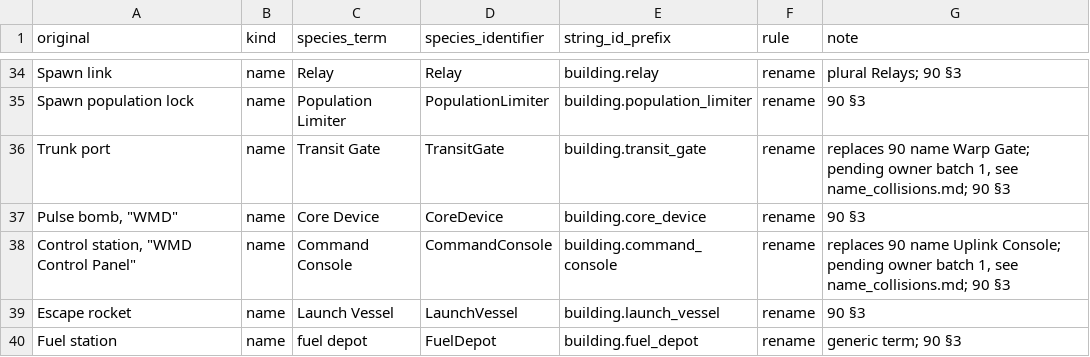
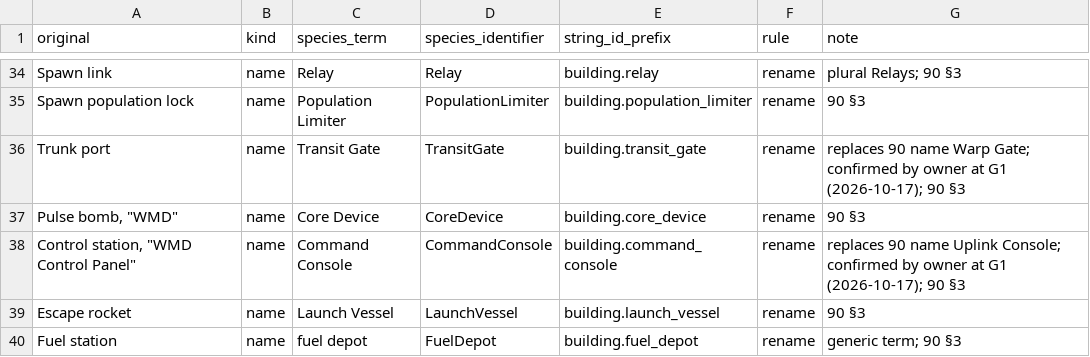
Before and after one commit to Zwaliebaba/Species.AI, a TSV file: species_work/rename_map.tsv, drawn as a sheet; only a part is shown, gaps mark what is left out; the diff covers the shown part only.

```diff
--- a/species_work/rename_map.tsv
+++ b/species_work/rename_map.tsv
@@ -35,5 +35,5 @@ Spawn link	name	Relay	Relay	building.relay	rename	plural Relays; 90 §3
 Spawn population lock	name	Population Limiter	PopulationLimiter	building.population_limiter	rename	90 §3
-Trunk port	name	Transit Gate	TransitGate	building.transit_gate	rename	replaces 90 name Warp Gate; pending owner batch 1, see name_collisions.md; 90 §3
+Trunk port	name	Transit Gate	TransitGate	building.transit_gate	rename	replaces 90 name Warp Gate; confirmed by owner at G1 (2026-10-17); 90 §3
 "Pulse bomb, ""WMD"""	name	Core Device	CoreDevice	building.core_device	rename	90 §3
-"Control station, ""WMD Control Panel"""	name	Command Console	CommandConsole	building.command_console	rename	replaces 90 name Uplink Console; pending owner batch 1, see name_collisions.md; 90 §3
+"Control station, ""WMD Control Panel"""	name	Command Console	CommandConsole	building.command_console	rename	replaces 90 name Uplink Console; confirmed by owner at G1 (2026-10-17); 90 §3
 Escape rocket	name	Launch Vessel	LaunchVessel	building.launch_vessel	rename	90 §3
```
Also changed, not shown: 23 edited cells elsewhere in this file, 6 other files.
